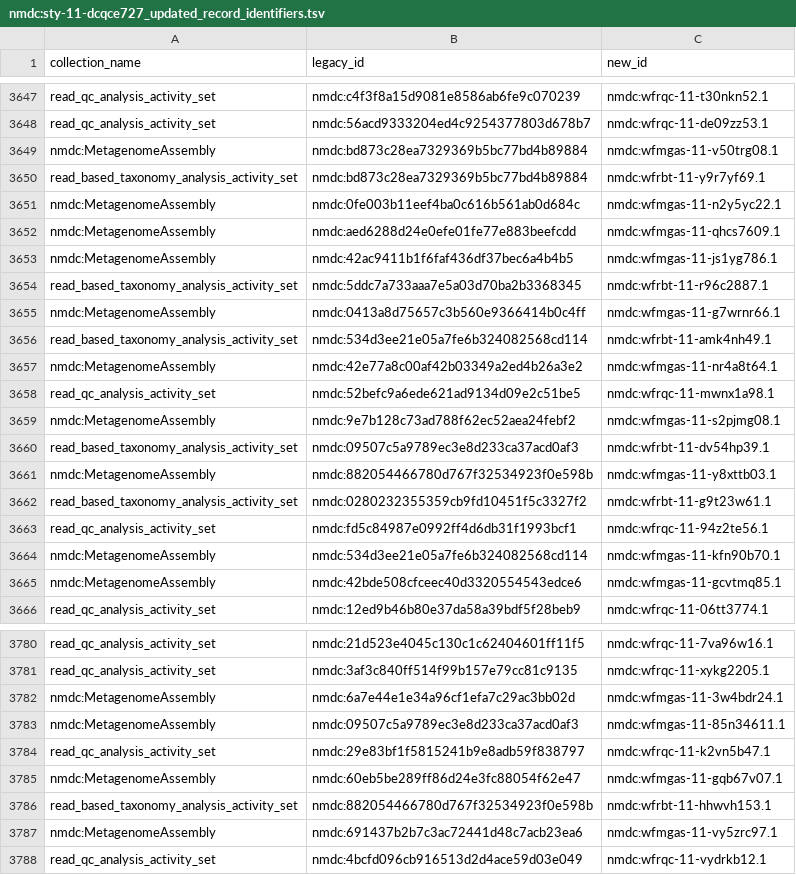
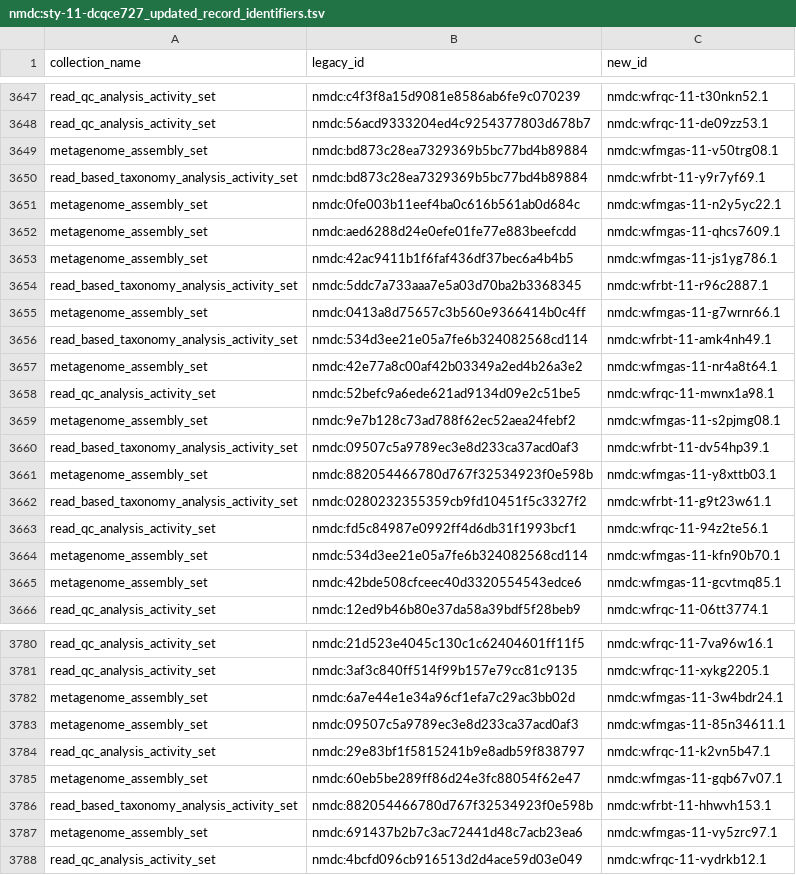
Before and after one commit to microbiomedata/nmdc-edge, a TSV file: nmdc_automation/re_iding/scripts/data/nmdc:sty-11-dcqce727/nmdc:sty-11-dcqce727_updated_record_identifiers.tsv, drawn as a sheet; only a part is shown, gaps mark what is left out; the diff covers the shown part only.

```diff
--- a/nmdc_automation/re_iding/scripts/data/nmdc:sty-11-dcqce727/nmdc:sty-11-dcqce727_updated_record_identifiers.tsv
+++ b/nmdc_automation/re_iding/scripts/data/nmdc:sty-11-dcqce727/nmdc:sty-11-dcqce727_updated_record_identifiers.tsv
@@ -3648,19 +3648,19 @@ read_qc_analysis_activity_set	nmdc:c4f3f8a15d9081e8586ab6fe9c070239	nmdc:wfrqc-1
 read_qc_analysis_activity_set	nmdc:56acd9333204ed4c9254377803d678b7	nmdc:wfrqc-11-de09zz53.1
-nmdc:MetagenomeAssembly	nmdc:bd873c28ea7329369b5bc77bd4b89884	nmdc:wfmgas-11-v50trg08.1
+metagenome_assembly_set	nmdc:bd873c28ea7329369b5bc77bd4b89884	nmdc:wfmgas-11-v50trg08.1
 read_based_taxonomy_analysis_activity_set	nmdc:bd873c28ea7329369b5bc77bd4b89884	nmdc:wfrbt-11-y9r7yf69.1
-nmdc:MetagenomeAssembly	nmdc:0fe003b11eef4ba0c616b561ab0d684c	nmdc:wfmgas-11-n2y5yc22.1
-nmdc:MetagenomeAssembly	nmdc:aed6288d24e0efe01fe77e883beefcdd	nmdc:wfmgas-11-qhcs7609.1
-nmdc:MetagenomeAssembly	nmdc:42ac9411b1f6faf436df37bec6a4b4b5	nmdc:wfmgas-11-js1yg786.1
+metagenome_assembly_set	nmdc:0fe003b11eef4ba0c616b561ab0d684c	nmdc:wfmgas-11-n2y5yc22.1
+metagenome_assembly_set	nmdc:aed6288d24e0efe01fe77e883beefcdd	nmdc:wfmgas-11-qhcs7609.1
+metagenome_assembly_set	nmdc:42ac9411b1f6faf436df37bec6a4b4b5	nmdc:wfmgas-11-js1yg786.1
 read_based_taxonomy_analysis_activity_set	nmdc:5ddc7a733aaa7e5a03d70ba2b3368345	nmdc:wfrbt-11-r96c2887.1
-nmdc:MetagenomeAssembly	nmdc:0413a8d75657c3b560e9366414b0c4ff	nmdc:wfmgas-11-g7wrnr66.1
+metagenome_assembly_set	nmdc:0413a8d75657c3b560e9366414b0c4ff	nmdc:wfmgas-11-g7wrnr66.1
 read_based_taxonomy_analysis_activity_set	nmdc:534d3ee21e05a7fe6b324082568cd114	nmdc:wfrbt-11-amk4nh49.1
-nmdc:MetagenomeAssembly	nmdc:42e77a8c00af42b03349a2ed4b26a3e2	nmdc:wfmgas-11-nr4a8t64.1
+metagenome_assembly_set	nmdc:42e77a8c00af42b03349a2ed4b26a3e2	nmdc:wfmgas-11-nr4a8t64.1
 read_qc_analysis_activity_set	nmdc:52befc9a6ede621ad9134d09e2c51be5	nmdc:wfrqc-11-mwnx1a98.1
-nmdc:MetagenomeAssembly	nmdc:9e7b128c73ad788f62ec52aea24febf2	nmdc:wfmgas-11-s2pjmg08.1
+metagenome_assembly_set	nmdc:9e7b128c73ad788f62ec52aea24febf2	nmdc:wfmgas-11-s2pjmg08.1
 read_based_taxonomy_analysis_activity_set	nmdc:09507c5a9789ec3e8d233ca37acd0af3	nmdc:wfrbt-11-dv54hp39.1
-nmdc:MetagenomeAssembly	nmdc:882054466780d767f32534923f0e598b	nmdc:wfmgas-11-y8xttb03.1
+metagenome_assembly_set	nmdc:882054466780d767f32534923f0e598b	nmdc:wfmgas-11-y8xttb03.1
 read_based_taxonomy_analysis_activity_set	nmdc:0280232355359cb9fd10451f5c3327f2	nmdc:wfrbt-11-g9t23w61.1
 read_qc_analysis_activity_set	nmdc:fd5c84987e0992ff4d6db31f1993bcf1	nmdc:wfrqc-11-94z2te56.1
-nmdc:MetagenomeAssembly	nmdc:534d3ee21e05a7fe6b324082568cd114	nmdc:wfmgas-11-kfn90b70.1
-nmdc:MetagenomeAssembly	nmdc:42bde508cfceec40d3320554543edce6	nmdc:wfmgas-11-gcvtmq85.1
+metagenome_assembly_set	nmdc:534d3ee21e05a7fe6b324082568cd114	nmdc:wfmgas-11-kfn90b70.1
+metagenome_assembly_set	nmdc:42bde508cfceec40d3320554543edce6	nmdc:wfmgas-11-gcvtmq85.1
 read_qc_analysis_activity_set	nmdc:12ed9b46b80e37da58a39bdf5f28beb9	nmdc:wfrqc-11-06tt3774.1
@@ -3781,8 +3781,8 @@ read_qc_analysis_activity_set	nmdc:21d523e4045c130c1c62404601ff11f5	nmdc:wfrqc-1
 read_qc_analysis_activity_set	nmdc:3af3c840ff514f99b157e79cc81c9135	nmdc:wfrqc-11-xykg2205.1
-nmdc:MetagenomeAssembly	nmdc:6a7e44e1e34a96cf1efa7c29ac3bb02d	nmdc:wfmgas-11-3w4bdr24.1
-nmdc:MetagenomeAssembly	nmdc:09507c5a9789ec3e8d233ca37acd0af3	nmdc:wfmgas-11-85n34611.1
+metagenome_assembly_set	nmdc:6a7e44e1e34a96cf1efa7c29ac3bb02d	nmdc:wfmgas-11-3w4bdr24.1
+metagenome_assembly_set	nmdc:09507c5a9789ec3e8d233ca37acd0af3	nmdc:wfmgas-11-85n34611.1
 read_qc_analysis_activity_set	nmdc:29e83bf1f5815241b9e8adb59f838797	nmdc:wfrqc-11-k2vn5b47.1
-nmdc:MetagenomeAssembly	nmdc:60eb5be289ff86d24e3fc88054f62e47	nmdc:wfmgas-11-gqb67v07.1
+metagenome_assembly_set	nmdc:60eb5be289ff86d24e3fc88054f62e47	nmdc:wfmgas-11-gqb67v07.1
 read_based_taxonomy_analysis_activity_set	nmdc:882054466780d767f32534923f0e598b	nmdc:wfrbt-11-hhwvh153.1
-nmdc:MetagenomeAssembly	nmdc:691437b2b7c3ac72441d48c7acb23ea6	nmdc:wfmgas-11-vy5zrc97.1
+metagenome_assembly_set	nmdc:691437b2b7c3ac72441d48c7acb23ea6	nmdc:wfmgas-11-vy5zrc97.1
 read_qc_analysis_activity_set	nmdc:4bcfd096cb916513d2d4ace59d03e049	nmdc:wfrqc-11-vydrkb12.1
```
Also changed, not shown: 34 edited cells elsewhere in this file, nmdc_automation/re_iding/scripts/data/nmdc:sty-11-076c9980/nmdc:sty-11-076c9980_updated_record_identifiers.tsv, nmdc_automation/re_iding/scripts/data/nmdc:sty-11-1t150432/nmdc:sty-11-1t150432_updated_record_identifiers.tsv.
